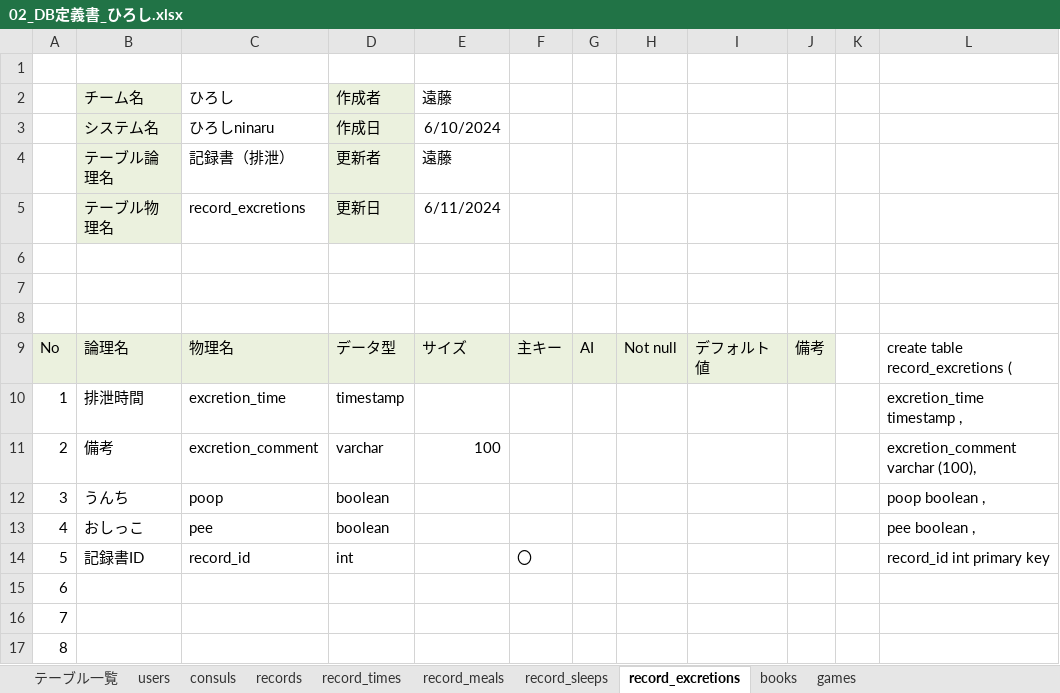
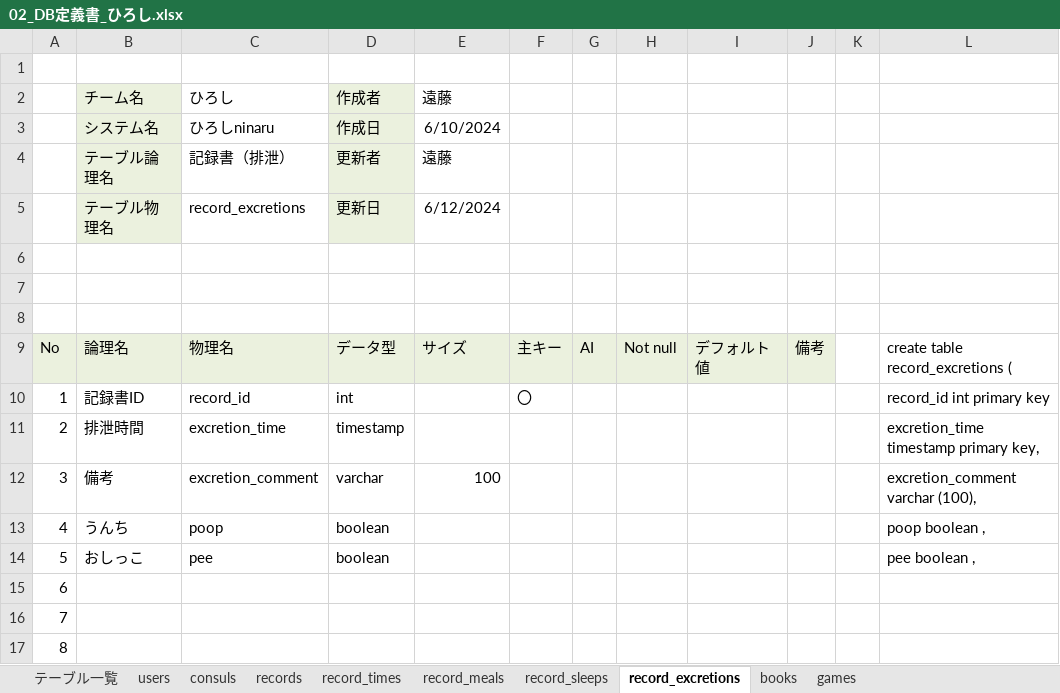
Before and after one commit to plusdojo2024/C5, an Excel workbook: doc/02_DB定義書_ひろし.xlsx, sheet record_excretions, drawn as a sheet; only a part is shown; values as stored, in another font and other column widths than the file's, no borders; addresses are those after the commit; the diff names each change by its address in the sheet, - before the commit and + after, or states it on an @@ line.

```diff
--- a/doc/02_DB定義書_ひろし.xlsx (sheet record_excretions)
+++ b/doc/02_DB定義書_ひろし.xlsx (sheet record_excretions)
-E5: 6/11/2024
+E5: 6/12/2024
@@ row 14 moved to row 10: 1 @@
@@ column A renumbered between rows 11 and 14 @@
-L11: excretion_time timestamp ,
+L11: excretion_time timestamp primary key,
```
Also changed, not shown: sheet record_sleeps, sheet record_meals, formulas that keep their value.
